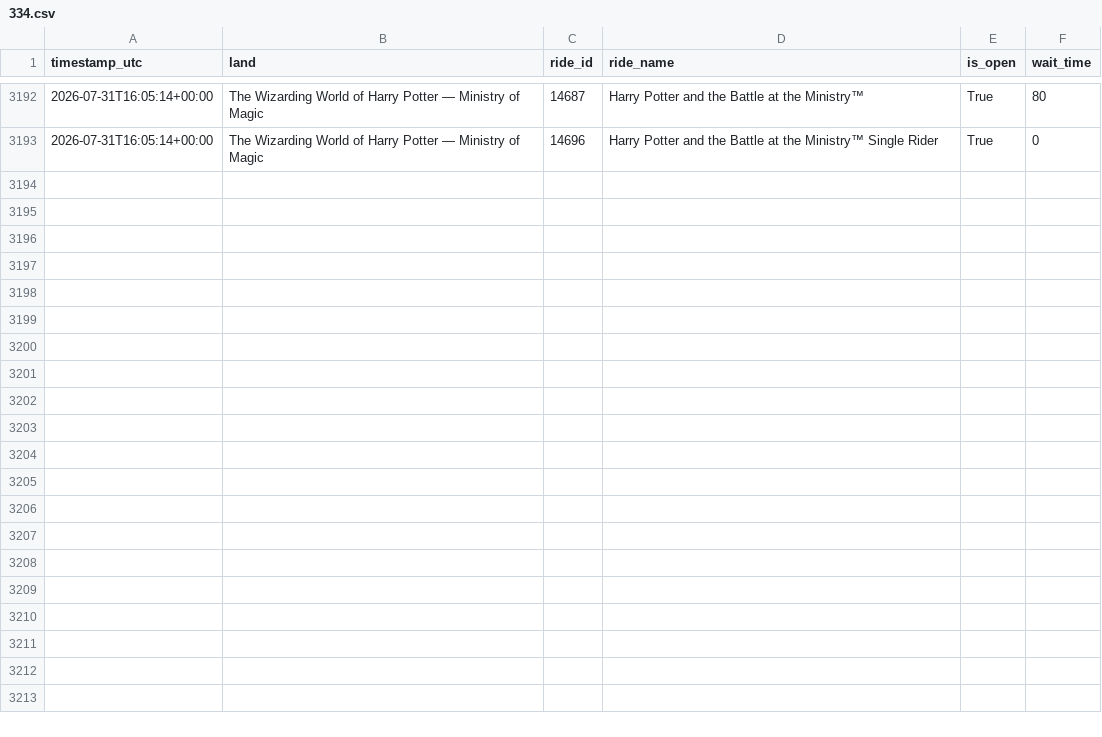
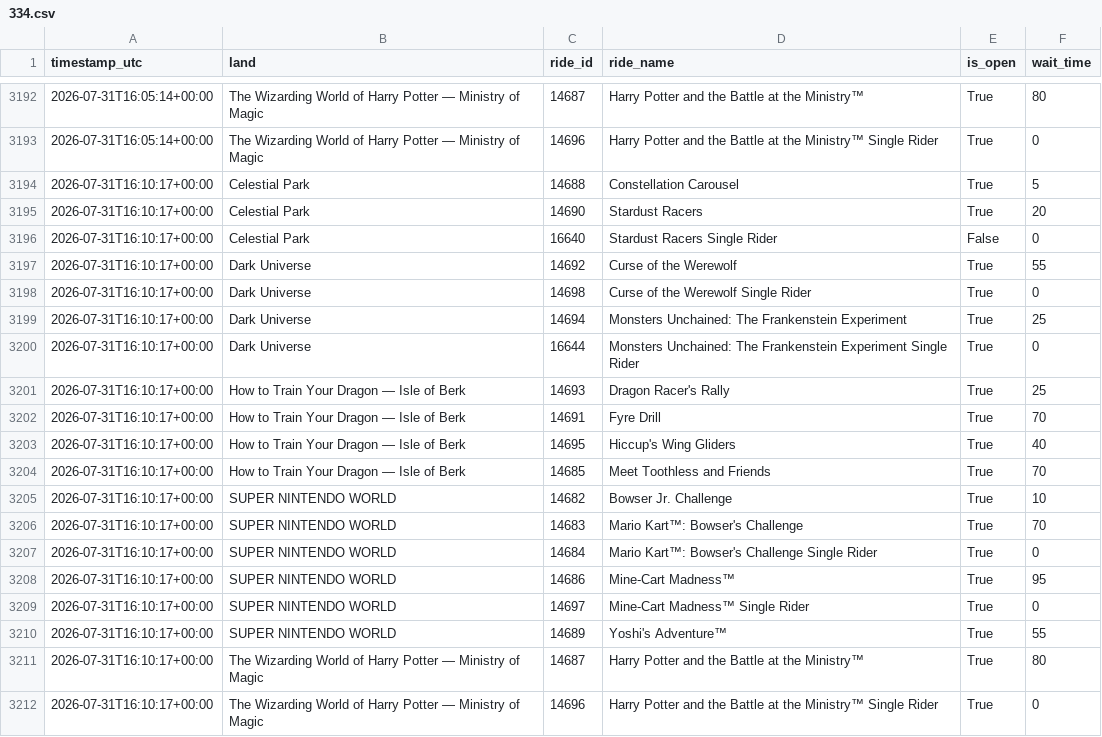
Before and after one commit to GustavoLuza/rideradar-queue-data, a CSV file: data/334.csv, drawn as a sheet; only a part is shown, gaps mark what is left out; the diff names each change by its address in the sheet, - before the commit and + after, or states it on an @@ line.

```diff
--- a/data/334.csv
+++ b/data/334.csv
+row 3194: 2026-07-31T16:10:17+00:00 | Celestial Park | 14688 | Constellation Carousel | True | 5
+row 3195: 2026-07-31T16:10:17+00:00 | Celestial Park | 14690 | Stardust Racers | True | 20
+row 3196: 2026-07-31T16:10:17+00:00 | Celestial Park | 16640 | Stardust Racers Single Rider | False | 0
+row 3197: 2026-07-31T16:10:17+00:00 | Dark Universe | 14692 | Curse of the Werewolf | True | 55
+row 3198: 2026-07-31T16:10:17+00:00 | Dark Universe | 14698 | Curse of the Werewolf Single Rider | True | 0
+row 3199: 2026-07-31T16:10:17+00:00 | Dark Universe | 14694 | Monsters Unchained: The Frankenstein Experiment | True | 25
+row 3200: 2026-07-31T16:10:17+00:00 | Dark Universe | 16644 | Monsters Unchained: The Frankenstein Experiment Single Rider | True | 0
+row 3201: 2026-07-31T16:10:17+00:00 | How to Train Your Dragon — Isle of Berk | 14693 | Dragon Racer's Rally | True | 25
+row 3202: 2026-07-31T16:10:17+00:00 | How to Train Your Dragon — Isle of Berk | 14691 | Fyre Drill | True | 70
+row 3203: 2026-07-31T16:10:17+00:00 | How to Train Your Dragon — Isle of Berk | 14695 | Hiccup's Wing Gliders | True | 40
+row 3204: 2026-07-31T16:10:17+00:00 | How to Train Your Dragon — Isle of Berk | 14685 | Meet Toothless and Friends | True | 70
+row 3205: 2026-07-31T16:10:17+00:00 | SUPER NINTENDO WORLD | 14682 | Bowser Jr. Challenge | True | 10
+row 3206: 2026-07-31T16:10:17+00:00 | SUPER NINTENDO WORLD | 14683 | Mario Kart™: Bowser's Challenge | True | 70
+row 3207: 2026-07-31T16:10:17+00:00 | SUPER NINTENDO WORLD | 14684 | Mario Kart™: Bowser's Challenge Single Rider | True | 0
+row 3208: 2026-07-31T16:10:17+00:00 | SUPER NINTENDO WORLD | 14686 | Mine-Cart Madness™ | True | 95
+row 3209: 2026-07-31T16:10:17+00:00 | SUPER NINTENDO WORLD | 14697 | Mine-Cart Madness™ Single Rider | True | 0
+row 3210: 2026-07-31T16:10:17+00:00 | SUPER NINTENDO WORLD | 14689 | Yoshi's Adventure™ | True | 55
+row 3211: 2026-07-31T16:10:17+00:00 | The Wizarding World of Harry Potter — Ministry of Magic | 14687 | Harry Potter and the Battle at the Ministry™ | True | 80
+row 3212: 2026-07-31T16:10:17+00:00 | The Wizarding World of Harry Potter — Ministry of Magic | 14696 | Harry Potter and the Battle at the Ministry™ Single Rider | True | 0
```
Also changed, not shown: data/5.csv, data/6.csv, 6 other files.
